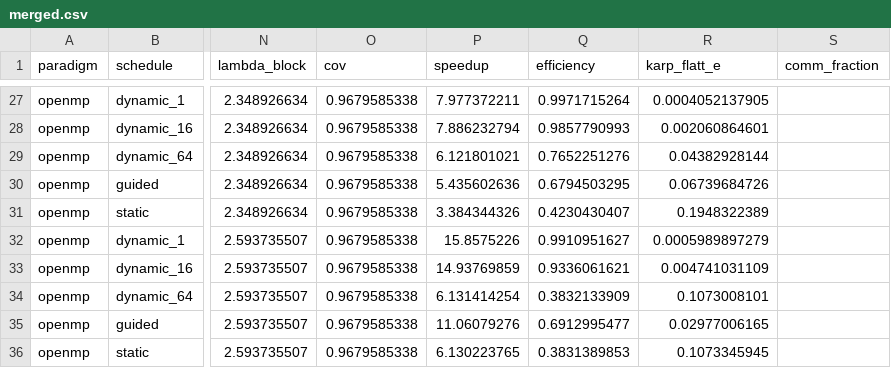
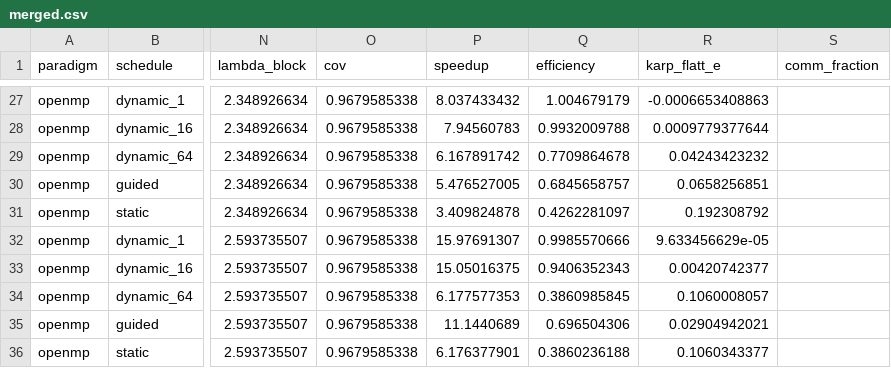
Before and after one commit to gaiaLaRocca/parallel_computing_project, a CSV file: mandelbrot/data/merged.csv, drawn as a sheet; only a part is shown, gaps mark what is left out; the diff covers the shown part only; the diff names each change by its address in the sheet, - before the commit and + after, or states it on an @@ line.

```diff
--- a/mandelbrot/data/merged.csv
+++ b/mandelbrot/data/merged.csv
-P27 (speedup): 7.977372211
+P27 (speedup): 8.037433432
-Q27 (efficiency): 0.9971715264
+Q27 (efficiency): 1.004679179
-R27 (karp_flatt_e): 0.0004052137905
+R27 (karp_flatt_e): -0.0006653408863
-P28 (speedup): 7.886232794
+P28 (speedup): 7.94560783
-Q28 (efficiency): 0.9857790993
+Q28 (efficiency): 0.9932009788
-R28 (karp_flatt_e): 0.002060864601
+R28 (karp_flatt_e): 0.0009779377644
-P29 (speedup): 6.121801021
+P29 (speedup): 6.167891742
-Q29 (efficiency): 0.7652251276
+Q29 (efficiency): 0.7709864678
-R29 (karp_flatt_e): 0.04382928144
+R29 (karp_flatt_e): 0.04243423232
-P30 (speedup): 5.435602636
+P30 (speedup): 5.476527005
-Q30 (efficiency): 0.6794503295
+Q30 (efficiency): 0.6845658757
-R30 (karp_flatt_e): 0.06739684726
+R30 (karp_flatt_e): 0.0658256851
-P31 (speedup): 3.384344326
+P31 (speedup): 3.409824878
-Q31 (efficiency): 0.4230430407
+Q31 (efficiency): 0.4262281097
-R31 (karp_flatt_e): 0.1948322389
+R31 (karp_flatt_e): 0.192308792
-P32 (speedup): 15.8575226
+P32 (speedup): 15.97691307
-Q32 (efficiency): 0.9910951627
+Q32 (efficiency): 0.9985570666
-R32 (karp_flatt_e): 0.0005989897279
+R32 (karp_flatt_e): 9.633456629e-05
-P33 (speedup): 14.93769859
+P33 (speedup): 15.05016375
-Q33 (efficiency): 0.9336061621
+Q33 (efficiency): 0.9406352343
-R33 (karp_flatt_e): 0.004741031109
+R33 (karp_flatt_e): 0.00420742377
-P34 (speedup): 6.131414254
+P34 (speedup): 6.177577353
-Q34 (efficiency): 0.3832133909
+Q34 (efficiency): 0.3860985845
-R34 (karp_flatt_e): 0.1073008101
+R34 (karp_flatt_e): 0.1060008057
-P35 (speedup): 11.06079276
+P35 (speedup): 11.1440689
-Q35 (efficiency): 0.6912995477
+Q35 (efficiency): 0.696504306
-R35 (karp_flatt_e): 0.02977006165
+R35 (karp_flatt_e): 0.02904942021
-P36 (speedup): 6.130223765
+P36 (speedup): 6.176377901
-Q36 (efficiency): 0.3831389853
+Q36 (efficiency): 0.3860236188
-R36 (karp_flatt_e): 0.1073345945
+R36 (karp_flatt_e): 0.1060343377
```
Also changed, not shown: 49 edited cells elsewhere in this file, 1 other file.
